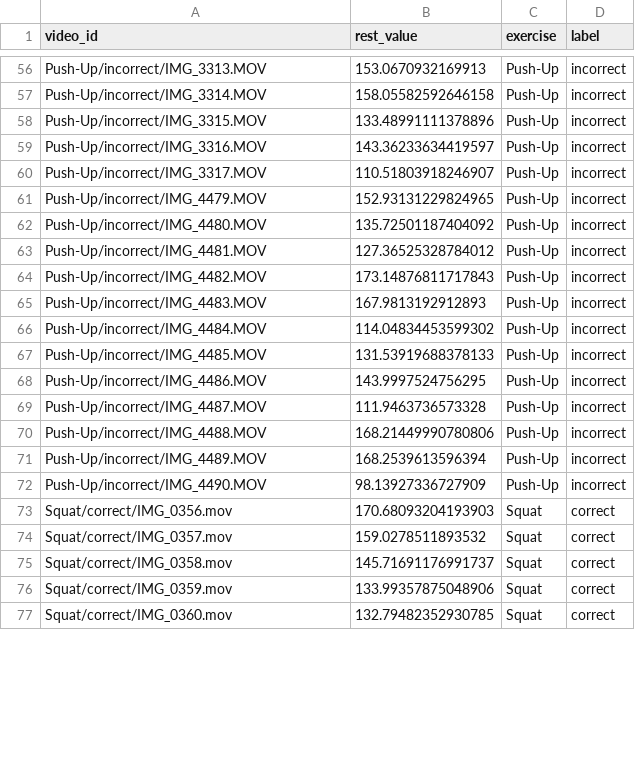
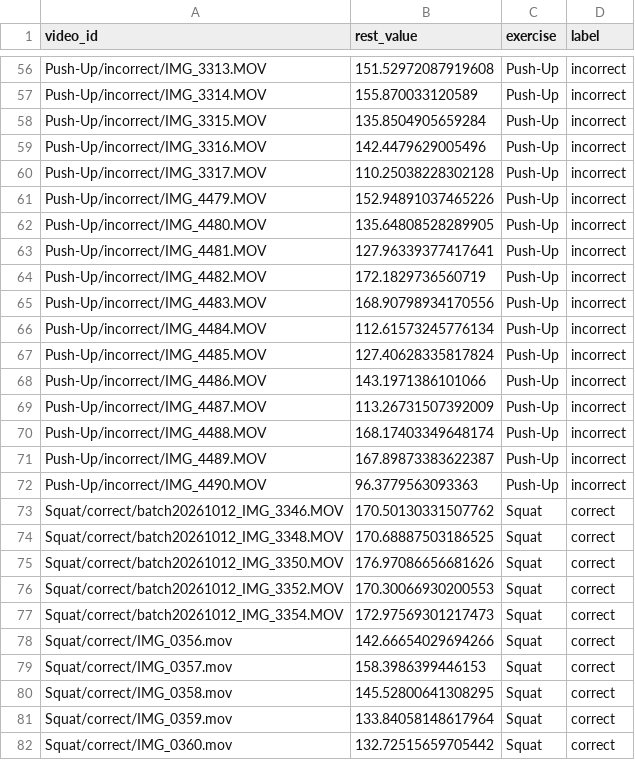
Before and after one commit to jastinejabonete-eng/flexwell_flutter, a CSV file: DATASET_FLEXWELL/dataset/rest_values.csv, drawn as a sheet; only a part is shown, gaps mark what is left out; addresses are those after the commit; the diff covers the shown part only; the diff names each change by its address in the sheet, - before the commit and + after, or states it on an @@ line.

```diff
--- a/DATASET_FLEXWELL/dataset/rest_values.csv
+++ b/DATASET_FLEXWELL/dataset/rest_values.csv
-B56 (rest_value): 153.0670932169913
+B56 (rest_value): 151.52972087919608
-B57 (rest_value): 158.05582592646158
+B57 (rest_value): 155.870033120589
-B58 (rest_value): 133.48991111378896
+B58 (rest_value): 135.8504905659284
-B59 (rest_value): 143.36233634419597
+B59 (rest_value): 142.4479629005496
-B60 (rest_value): 110.51803918246907
+B60 (rest_value): 110.25038228302128
-B61 (rest_value): 152.93131229824965
+B61 (rest_value): 152.94891037465226
-B62 (rest_value): 135.72501187404092
+B62 (rest_value): 135.64808528289905
-B63 (rest_value): 127.36525328784012
+B63 (rest_value): 127.96339377417641
-B64 (rest_value): 173.14876811717843
+B64 (rest_value): 172.1829736560719
-B65 (rest_value): 167.9813192912893
+B65 (rest_value): 168.90798934170556
-B66 (rest_value): 114.04834453599302
+B66 (rest_value): 112.61573245776134
-B67 (rest_value): 131.53919688378133
+B67 (rest_value): 127.40628335817824
-B68 (rest_value): 143.9997524756295
+B68 (rest_value): 143.1971386101066
-B69 (rest_value): 111.9463736573328
+B69 (rest_value): 113.26731507392009
-B70 (rest_value): 168.21449990780806
+B70 (rest_value): 168.17403349648174
-B71 (rest_value): 168.2539613596394
+B71 (rest_value): 167.89873383622387
-B72 (rest_value): 98.13927336727909
+B72 (rest_value): 96.3779563093363
+row 73: Squat/correct/batch20261012_IMG_3346.MOV | 170.50130331507762 | Squat | correct
+row 74: Squat/correct/batch20261012_IMG_3348.MOV | 170.68887503186525 | Squat | correct
+row 75: Squat/correct/batch20261012_IMG_3350.MOV | 176.97086656681626 | Squat | correct
+row 76: Squat/correct/batch20261012_IMG_3352.MOV | 170.30066930200553 | Squat | correct
+row 77: Squat/correct/batch20261012_IMG_3354.MOV | 172.97569301217473 | Squat | correct
-B78 (rest_value): 170.68093204193903
+B78 (rest_value): 142.66654029694266
-B79 (rest_value): 159.0278511893532
+B79 (rest_value): 158.3986399446153
-B80 (rest_value): 145.71691176991737
+B80 (rest_value): 145.52800641308295
-B81 (rest_value): 133.99357875048906
+B81 (rest_value): 133.84058148617964
-B82 (rest_value): 132.79482352930785
+B82 (rest_value): 132.72515659705442
```
Also changed, not shown: 6 added rows and 77 edited cells elsewhere in this file, DATASET_FLEXWELL/dataset/baseline_scales.csv, DATASET_FLEXWELL/dataset/detection_stats.csv, 7 other files.
